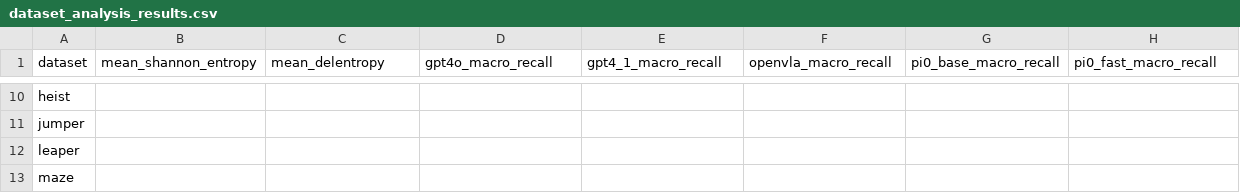
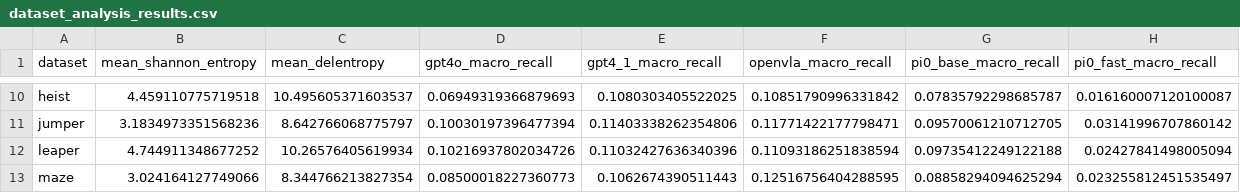
Before and after one commit to ManifoldRG/MultiNet, a CSV file: src/v0_2results/dataset_analysis_results.csv, drawn as a sheet; only a part is shown, gaps mark what is left out; the diff covers the shown part only; the diff names each change by its address in the sheet, - before the commit and + after, or states it on an @@ line.

Commit message:
Adds simplified entropy plot and entropy values over 5 shards

```diff
--- a/src/v0_2results/dataset_analysis_results.csv
+++ b/src/v0_2results/dataset_analysis_results.csv
-B10 (mean_shannon_entropy): (empty)
+B10 (mean_shannon_entropy): 4.459110775719518
-C10 (mean_delentropy): (empty)
+C10 (mean_delentropy): 10.495605371603537
-D10 (gpt4o_macro_recall): (empty)
+D10 (gpt4o_macro_recall): 0.06949319366879693
-E10 (gpt4_1_macro_recall): (empty)
+E10 (gpt4_1_macro_recall): 0.1080303405522025
-F10 (openvla_macro_recall): (empty)
+F10 (openvla_macro_recall): 0.10851790996331842
-G10 (pi0_base_macro_recall): (empty)
+G10 (pi0_base_macro_recall): 0.07835792298685787
-H10 (pi0_fast_macro_recall): (empty)
+H10 (pi0_fast_macro_recall): 0.016160007120100087
-B11 (mean_shannon_entropy): (empty)
+B11 (mean_shannon_entropy): 3.1834973351568236
-C11 (mean_delentropy): (empty)
+C11 (mean_delentropy): 8.642766068775797
-D11 (gpt4o_macro_recall): (empty)
+D11 (gpt4o_macro_recall): 0.10030197396477394
-E11 (gpt4_1_macro_recall): (empty)
+E11 (gpt4_1_macro_recall): 0.11403338262354806
-F11 (openvla_macro_recall): (empty)
+F11 (openvla_macro_recall): 0.11771422177798471
-G11 (pi0_base_macro_recall): (empty)
+G11 (pi0_base_macro_recall): 0.09570061210712705
-H11 (pi0_fast_macro_recall): (empty)
+H11 (pi0_fast_macro_recall): 0.03141996707860142
-B12 (mean_shannon_entropy): (empty)
+B12 (mean_shannon_entropy): 4.744911348677252
-C12 (mean_delentropy): (empty)
+C12 (mean_delentropy): 10.26576405619934
-D12 (gpt4o_macro_recall): (empty)
+D12 (gpt4o_macro_recall): 0.10216937802034726
-E12 (gpt4_1_macro_recall): (empty)
+E12 (gpt4_1_macro_recall): 0.11032427636340396
-F12 (openvla_macro_recall): (empty)
+F12 (openvla_macro_recall): 0.11093186251838594
-G12 (pi0_base_macro_recall): (empty)
+G12 (pi0_base_macro_recall): 0.09735412249122188
-H12 (pi0_fast_macro_recall): (empty)
+H12 (pi0_fast_macro_recall): 0.02427841498005094
-B13 (mean_shannon_entropy): (empty)
+B13 (mean_shannon_entropy): 3.024164127749066
-C13 (mean_delentropy): (empty)
+C13 (mean_delentropy): 8.344766213827354
-D13 (gpt4o_macro_recall): (empty)
+D13 (gpt4o_macro_recall): 0.08500018227360773
-E13 (gpt4_1_macro_recall): (empty)
+E13 (gpt4_1_macro_recall): 0.1062674390511443
-F13 (openvla_macro_recall): (empty)
+F13 (openvla_macro_recall): 0.12516756404288595
-G13 (pi0_base_macro_recall): (empty)
+G13 (pi0_base_macro_recall): 0.08858294094625294
-H13 (pi0_fast_macro_recall): (empty)
+H13 (pi0_fast_macro_recall): 0.023255812451535497
```
Also changed, not shown: 84 edited cells elsewhere in this file, 2 other files.
